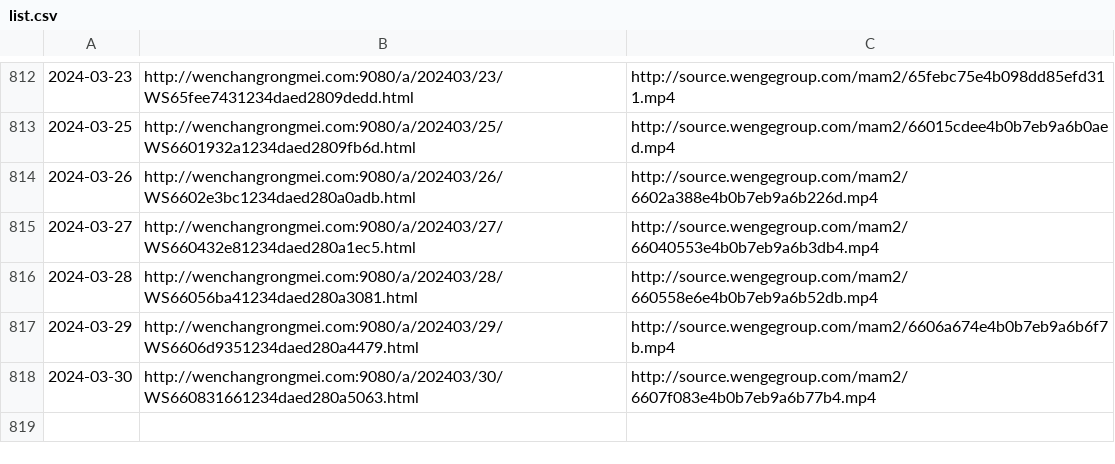
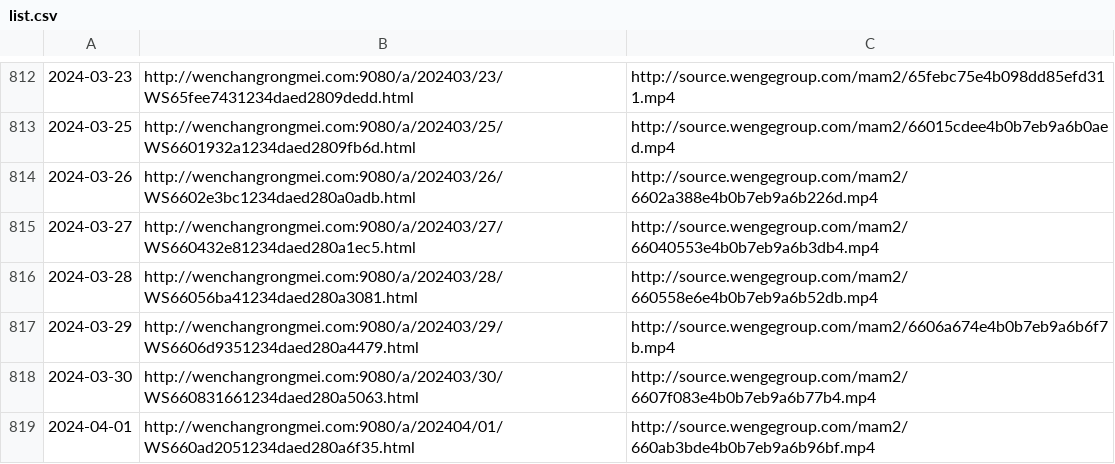
Before and after one commit to ayaka14732/VunsioNewsList, a CSV file: list.csv, drawn as a sheet; only a part is shown, gaps mark what is left out.

```diff
--- a/list.csv
+++ b/list.csv
@@ -818 +818,2 @@
 2024-03-30,http://wenchangrongmei.com:9080/a/202403/30/WS660831661234daed280a5063.html,http://source.wengegroup.com/mam2/6607f083e4b0b7eb9a6b77b4.mp4
+2024-04-01,http://wenchangrongmei.com:9080/a/202404/01/WS660ad2051234daed280a6f35.html,http://source.wengegroup.com/mam2/660ab3bde4b0b7eb9a6b96bf.mp4
```
